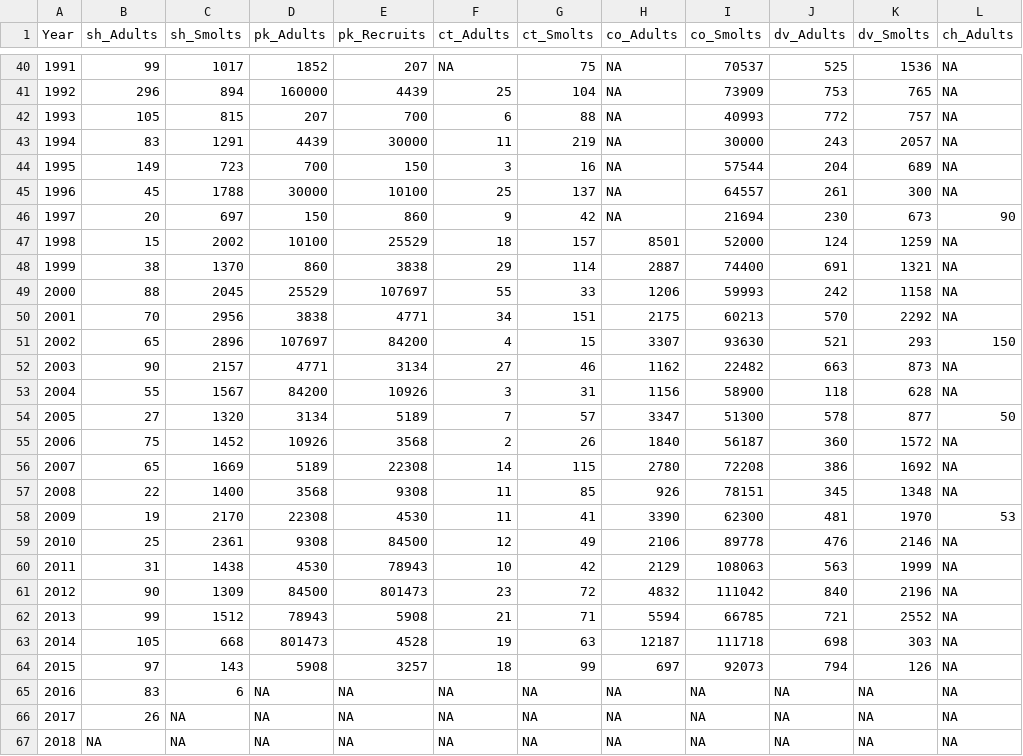
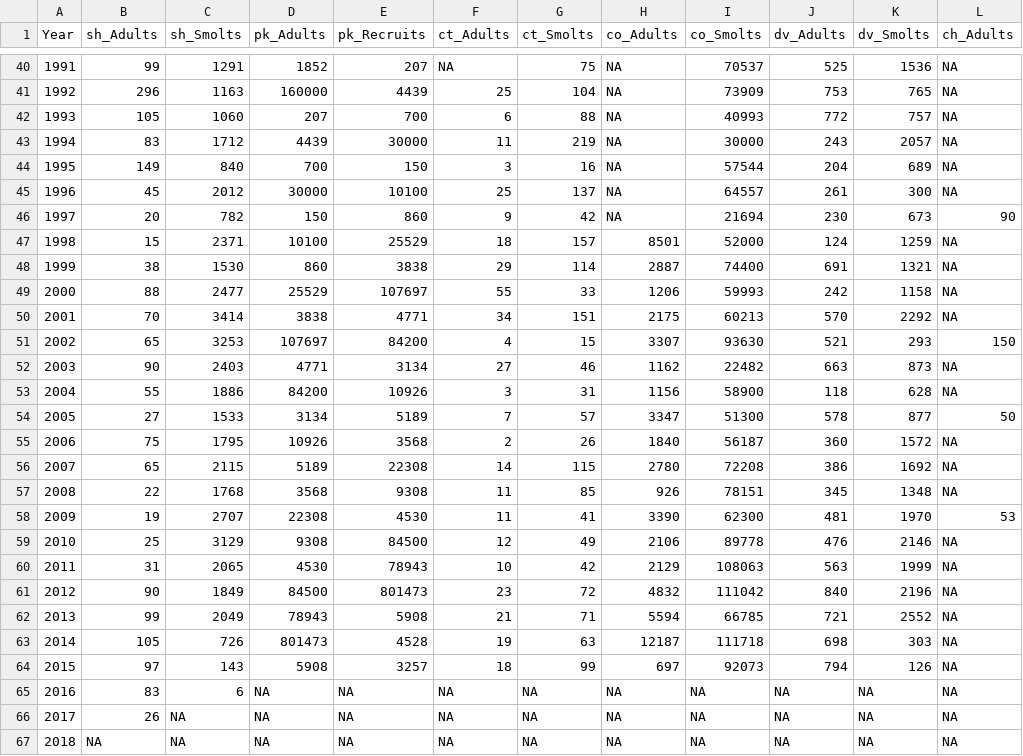
Before and after one commit to klwilson23/Keogh, a CSV file: Keogh_StockRecruitment.csv, drawn as a sheet; only a part is shown, gaps mark what is left out; the diff covers the shown part only; the diff names each change by its address in the sheet, - before the commit and + after, or states it on an @@ line.

```diff
--- a/Keogh_StockRecruitment.csv
+++ b/Keogh_StockRecruitment.csv
-C40 (sh_Smolts): 1017
+C40 (sh_Smolts): 1291
-C41 (sh_Smolts): 894
+C41 (sh_Smolts): 1163
-C42 (sh_Smolts): 815
+C42 (sh_Smolts): 1060
-C43 (sh_Smolts): 1291
+C43 (sh_Smolts): 1712
-C44 (sh_Smolts): 723
+C44 (sh_Smolts): 840
-C45 (sh_Smolts): 1788
+C45 (sh_Smolts): 2012
-C46 (sh_Smolts): 697
+C46 (sh_Smolts): 782
-C47 (sh_Smolts): 2002
+C47 (sh_Smolts): 2371
-C48 (sh_Smolts): 1370
+C48 (sh_Smolts): 1530
-C49 (sh_Smolts): 2045
+C49 (sh_Smolts): 2477
-C50 (sh_Smolts): 2956
+C50 (sh_Smolts): 3414
-C51 (sh_Smolts): 2896
+C51 (sh_Smolts): 3253
-C52 (sh_Smolts): 2157
+C52 (sh_Smolts): 2403
-C53 (sh_Smolts): 1567
+C53 (sh_Smolts): 1886
-C54 (sh_Smolts): 1320
+C54 (sh_Smolts): 1533
-C55 (sh_Smolts): 1452
+C55 (sh_Smolts): 1795
-C56 (sh_Smolts): 1669
+C56 (sh_Smolts): 2115
-C57 (sh_Smolts): 1400
+C57 (sh_Smolts): 1768
-C58 (sh_Smolts): 2170
+C58 (sh_Smolts): 2707
-C59 (sh_Smolts): 2361
+C59 (sh_Smolts): 3129
-C60 (sh_Smolts): 1438
+C60 (sh_Smolts): 2065
-C61 (sh_Smolts): 1309
+C61 (sh_Smolts): 1849
-C62 (sh_Smolts): 1512
+C62 (sh_Smolts): 2049
-C63 (sh_Smolts): 668
+C63 (sh_Smolts): 726
```
Also changed, not shown: 29 edited cells elsewhere in this file, steelhead_brood_SR.csv, 8 other files.
